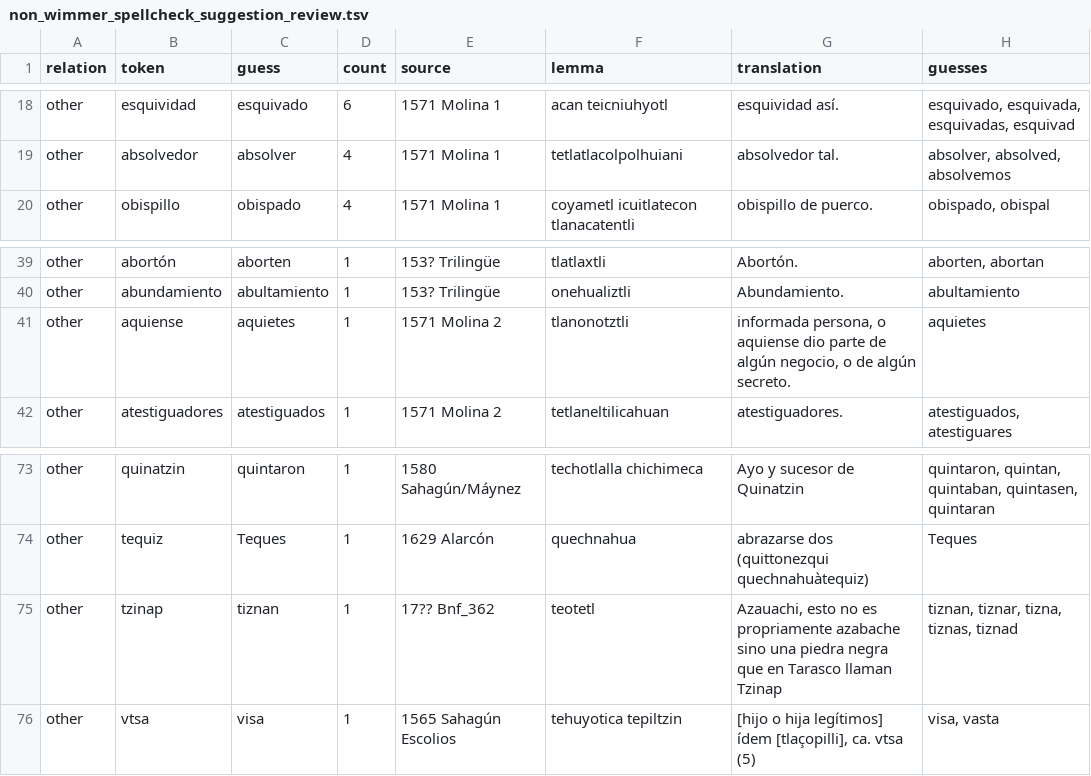
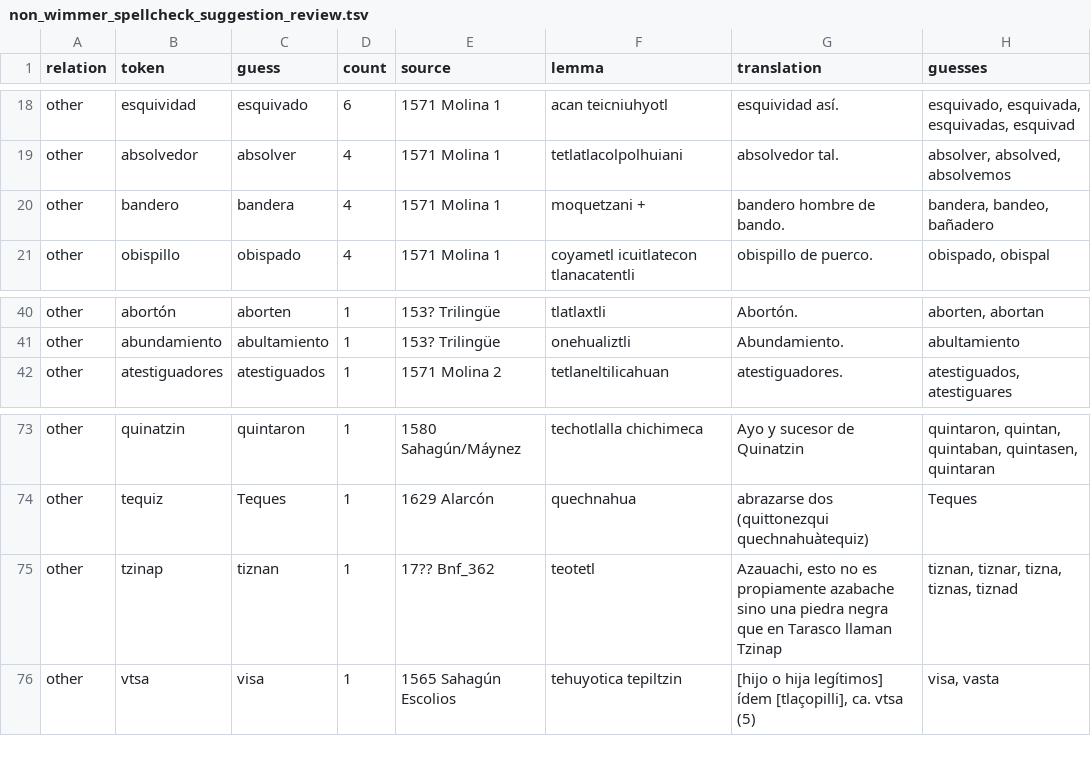
Before and after one commit to jnunezf96/basedatos, a TSV file: scripts/non_wimmer_spellcheck_suggestion_review.tsv, drawn as a sheet; only a part is shown, gaps mark what is left out.

Commit message:
Add non-Wimmer normalization review gate

```diff
--- a/scripts/non_wimmer_spellcheck_suggestion_review.tsv
+++ b/scripts/non_wimmer_spellcheck_suggestion_review.tsv
@@ -19,2 +19,3 @@ other	esquividad	esquivado	6	1571 Molina 1	acan teicniuhyotl	esquividad así.	es
 other	absolvedor	absolver	4	1571 Molina 1	tetlatlacolpolhuiani	absolvedor tal.	absolver, absolved, absolvemos
+other	bandero	bandera	4	1571 Molina 1	moquetzani  +	bandero hombre de bando.	bandera, bandeo, bañadero
 other	obispillo	obispado	4	1571 Molina 1	coyametl icuitlatecon tlanacatentli	obispillo de puerco.	obispado, obispal
@@ -40,3 +41,2 @@ other	abortón	aborten	1	153? Trilingüe	tlatlaxtli	Abortón.	aborten, abortan
 other	abundamiento	abultamiento	1	153? Trilingüe	onehualiztli	Abundamiento.	abultamiento
-other	aquiense	aquietes	1	1571 Molina 2	tlanonotztli	informada persona, o aquiense dio parte de algún negocio, o de algún secreto.	aquietes
 other	atestiguadores	atestiguados	1	1571 Molina 2	tetlaneltilicahuan	atestiguadores.	atestiguados, atestiguares
@@ -74,3 +74,3 @@ other	quinatzin	quintaron	1	1580 Sahagún/Máynez	techotlalla chichimeca	Ayo y s
 other	tequiz	Teques	1	1629 Alarcón	quechnahua	abrazarse dos (quittonezqui quechnahuàtequiz)	Teques
-other	tzinap	tiznan	1	17?? Bnf_362	teotetl	Azauachi, esto no es propriamente azabache sino una piedra negra que en Tarasco llaman Tzinap	tiznan, tiznar, tizna, tiznas, tiznad
+other	tzinap	tiznan	1	17?? Bnf_362	teotetl	Azauachi, esto no es propiamente azabache sino una piedra negra que en Tarasco llaman Tzinap	tiznan, tiznar, tizna, tiznas, tiznad
 other	vtsa	visa	1	1565 Sahagún Escolios	tehuyotica tepiltzin	[hijo o hija legítimos] ídem [tlaçopilli], ca. vtsa (5)	visa, vasta
```
Also changed, not shown: scripts/non_wimmer_rla_lexicon_review.tsv, 16 other files.
